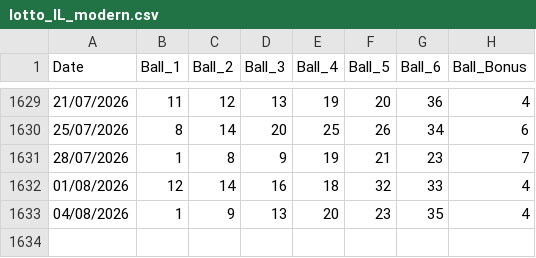
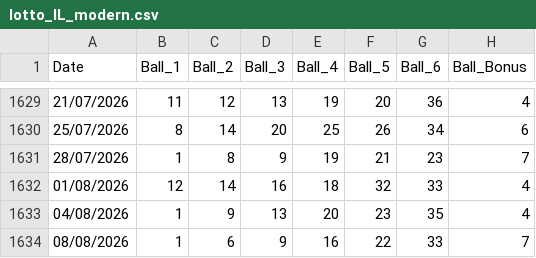
Before and after one commit to Timorleiderman/ILotto, a CSV file: input/lotto_IL_modern.csv, drawn as a sheet; only a part is shown, gaps mark what is left out; the diff names each change by its address in the sheet, - before the commit and + after, or states it on an @@ line.

```diff
--- a/input/lotto_IL_modern.csv
+++ b/input/lotto_IL_modern.csv
+row 1634: 08/08/2026 | 1 | 6 | 9 | 16 | 22 | 33 | 7
```
Also changed, not shown: input/Orig_IL_lotto.csv.
